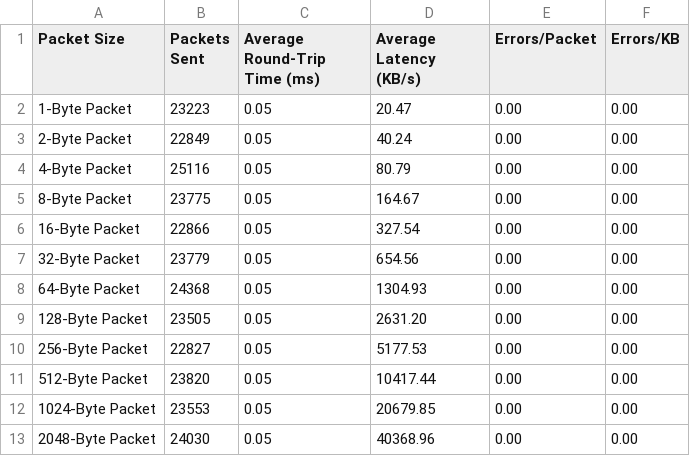
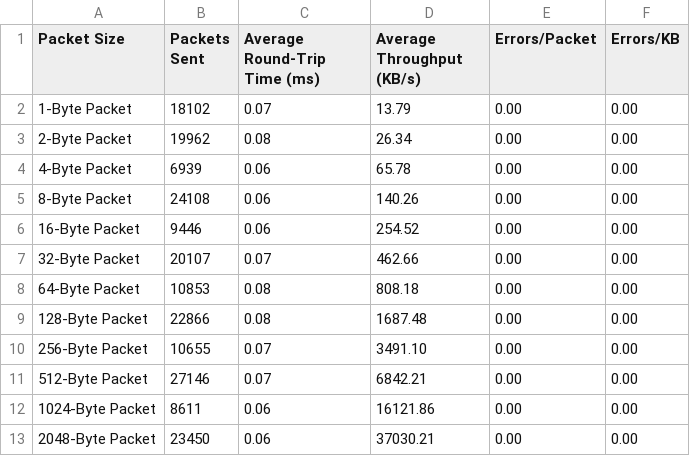
Before and after one commit to ReneMolina13/Raspberry-Pi, a CSV file: data/customTestData.csv, drawn as a sheet; only a part is shown; the diff covers the shown part only.

```diff
--- a/data/customTestData.csv
+++ b/data/customTestData.csv
@@ -1,13 +1,13 @@
-Packet Size,Packets Sent,Average Round-Trip Time (ms),Average Latency (KB/s),Errors/Packet,Errors/KB,
-1-Byte Packet,23223,0.05,20.47,0.00,0.00,
-2-Byte Packet,22849,0.05,40.24,0.00,0.00,
-4-Byte Packet,25116,0.05,80.79,0.00,0.00,
-8-Byte Packet,23775,0.05,164.67,0.00,0.00,
-16-Byte Packet,22866,0.05,327.54,0.00,0.00,
-32-Byte Packet,23779,0.05,654.56,0.00,0.00,
-64-Byte Packet,24368,0.05,1304.93,0.00,0.00,
-128-Byte Packet,23505,0.05,2631.20,0.00,0.00,
-256-Byte Packet,22827,0.05,5177.53,0.00,0.00,
-512-Byte Packet,23820,0.05,10417.44,0.00,0.00,
-1024-Byte Packet,23553,0.05,20679.85,0.00,0.00,
-2048-Byte Packet,24030,0.05,40368.96,0.00,0.00,
+Packet Size,Packets Sent,Average Round-Trip Time (ms),Average Throughput (KB/s),Errors/Packet,Errors/KB,
+1-Byte Packet,18102,0.07,13.79,0.00,0.00,
+2-Byte Packet,19962,0.08,26.34,0.00,0.00,
+4-Byte Packet,6939,0.06,65.78,0.00,0.00,
+8-Byte Packet,24108,0.06,140.26,0.00,0.00,
+16-Byte Packet,9446,0.06,254.52,0.00,0.00,
+32-Byte Packet,20107,0.07,462.66,0.00,0.00,
+64-Byte Packet,10853,0.08,808.18,0.00,0.00,
+128-Byte Packet,22866,0.08,1687.48,0.00,0.00,
+256-Byte Packet,10655,0.07,3491.10,0.00,0.00,
+512-Byte Packet,27146,0.07,6842.21,0.00,0.00,
+1024-Byte Packet,8611,0.06,16121.86,0.00,0.00,
+2048-Byte Packet,23450,0.06,37030.21,0.00,0.00,
```
Also changed, not shown: 18 edited cells elsewhere in this file, networkTestResults.csv, 32 other files.
